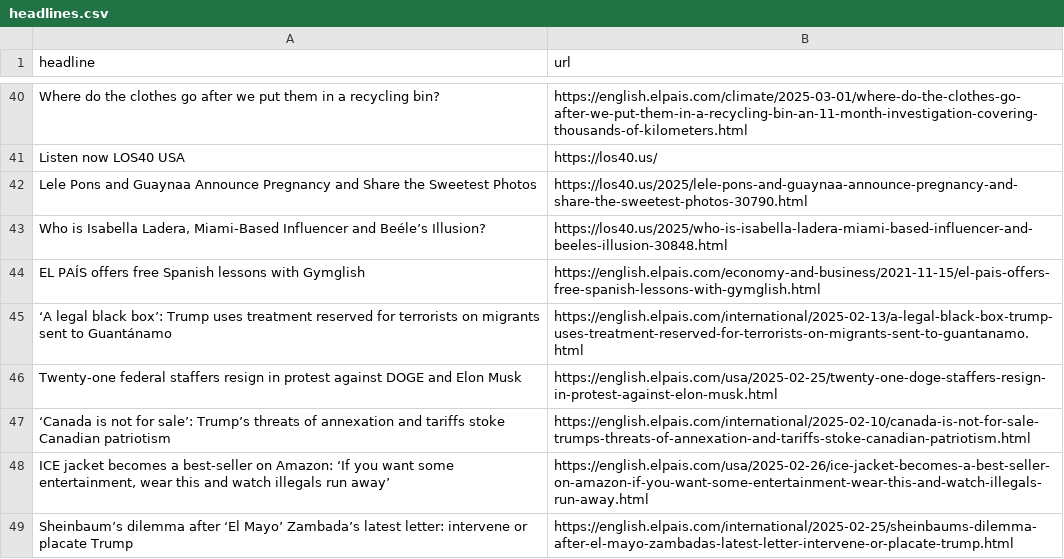
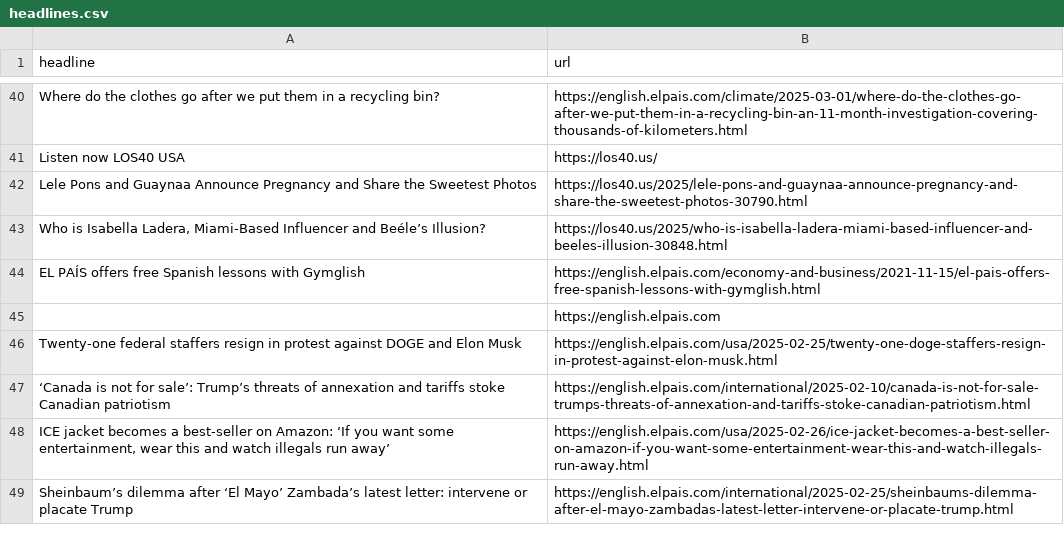
Before and after one commit to cmgsalazar/el-pais-autoscraper, a CSV file: headlines.csv, drawn as a sheet; only a part is shown, gaps mark what is left out; the diff covers the shown part only.

```diff
--- a/headlines.csv
+++ b/headlines.csv
@@ -44,3 +44,3 @@ Lele Pons and Guaynaa Announce Pregnancy and Share the Sweetest Photos,https://l
 EL PAÍS offers free Spanish lessons with Gymglish,https://english.elpais.com/economy-and-business/2021-11-15/el-pais-offers-free-spanish-lessons-with-gymglish.html
-‘A legal black box’: Trump uses treatment reserved for terrorists on migrants sent to Guantánamo,https://english.elpais.com/international/2025-02-13/a-legal-black-box-trump-uses-treatment-reserved-for-terrorists-on-migrants-sent-to-guantanamo.html
+,https://english.elpais.com
 Twenty-one federal staffers resign in protest against DOGE and Elon Musk,https://english.elpais.com/usa/2025-02-25/twenty-one-doge-staffers-resign-in-protest-against-elon-musk.html
```
Also changed, not shown: 13 added rows and 13 removed rows elsewhere in this file.
